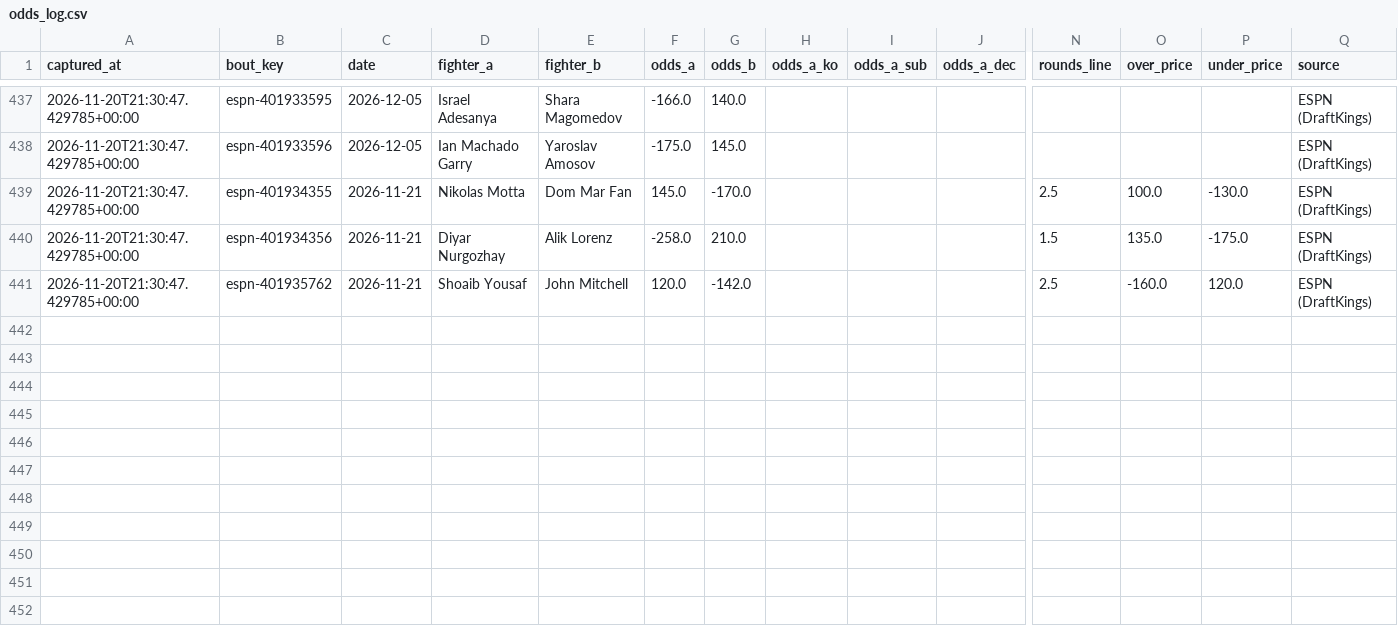
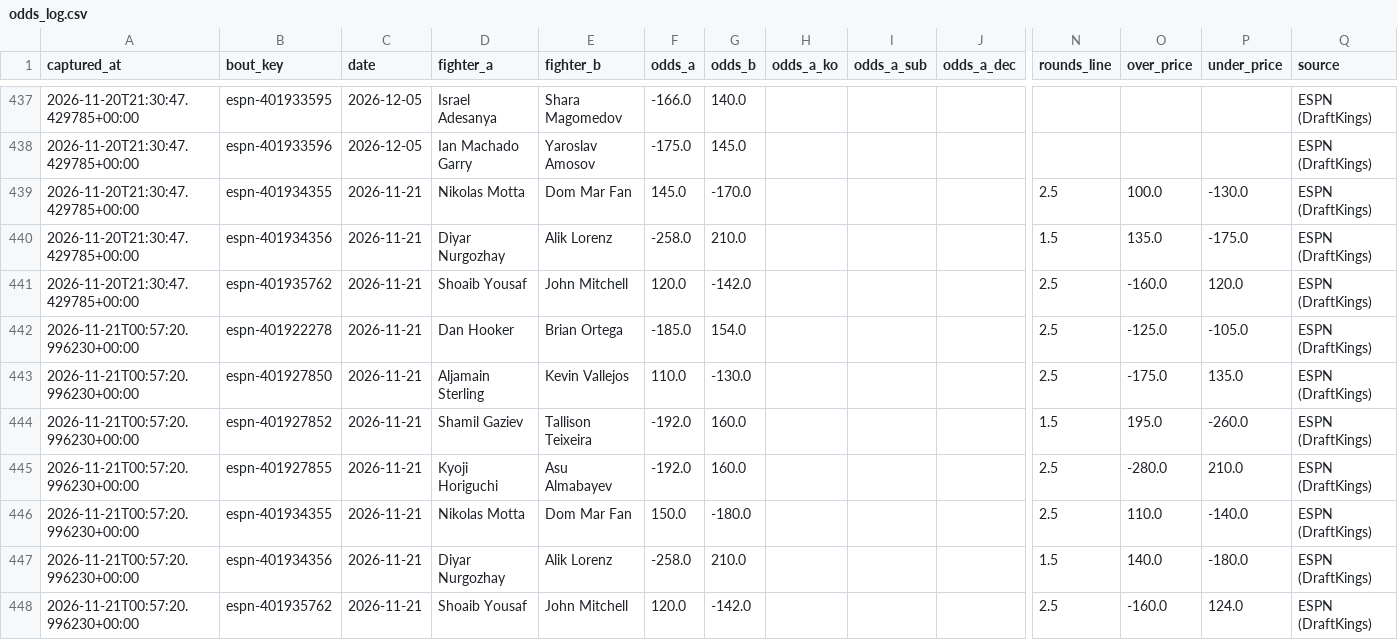
Before and after one commit to AramyJFerrent/AramyJFerrent, a CSV file: UFCFightPredictor/data/odds_log.csv, drawn as a sheet; only a part is shown, gaps mark what is left out; rows hold the shown columns only; the diff names each change by its address in the sheet, - before the commit and + after, or states it on an @@ line.

```diff
--- a/UFCFightPredictor/data/odds_log.csv
+++ b/UFCFightPredictor/data/odds_log.csv
+row 442: 2026-11-21T00:57:20.996230+00:00 | espn-401922278 | 2026-11-21 | Dan Hooker | Brian Ortega | -185.0 | 154.0 |  |  |  | 2.5 | -125.0 | -105.0 | ESPN (DraftKings)
+row 443: 2026-11-21T00:57:20.996230+00:00 | espn-401927850 | 2026-11-21 | Aljamain Sterling | Kevin Vallejos | 110.0 | -130.0 |  |  |  | 2.5 | -175.0 | 135.0 | ESPN (DraftKings)
+row 444: 2026-11-21T00:57:20.996230+00:00 | espn-401927852 | 2026-11-21 | Shamil Gaziev | Tallison Teixeira | -192.0 | 160.0 |  |  |  | 1.5 | 195.0 | -260.0 | ESPN (DraftKings)
+row 445: 2026-11-21T00:57:20.996230+00:00 | espn-401927855 | 2026-11-21 | Kyoji Horiguchi | Asu Almabayev | -192.0 | 160.0 |  |  |  | 2.5 | -280.0 | 210.0 | ESPN (DraftKings)
+row 446: 2026-11-21T00:57:20.996230+00:00 | espn-401934355 | 2026-11-21 | Nikolas Motta | Dom Mar Fan | 150.0 | -180.0 |  |  |  | 2.5 | 110.0 | -140.0 | ESPN (DraftKings)
+row 447: 2026-11-21T00:57:20.996230+00:00 | espn-401934356 | 2026-11-21 | Diyar Nurgozhay | Alik Lorenz | -258.0 | 210.0 |  |  |  | 1.5 | 140.0 | -180.0 | ESPN (DraftKings)
+row 448: 2026-11-21T00:57:20.996230+00:00 | espn-401935762 | 2026-11-21 | Shoaib Yousaf | John Mitchell | 120.0 | -142.0 |  |  |  | 2.5 | -160.0 | 124.0 | ESPN (DraftKings)
```
Also changed, not shown: UFCFightPredictor/predictions/log.csv, UFCFightPredictor/predictions/ratings.csv, 3 other files.
